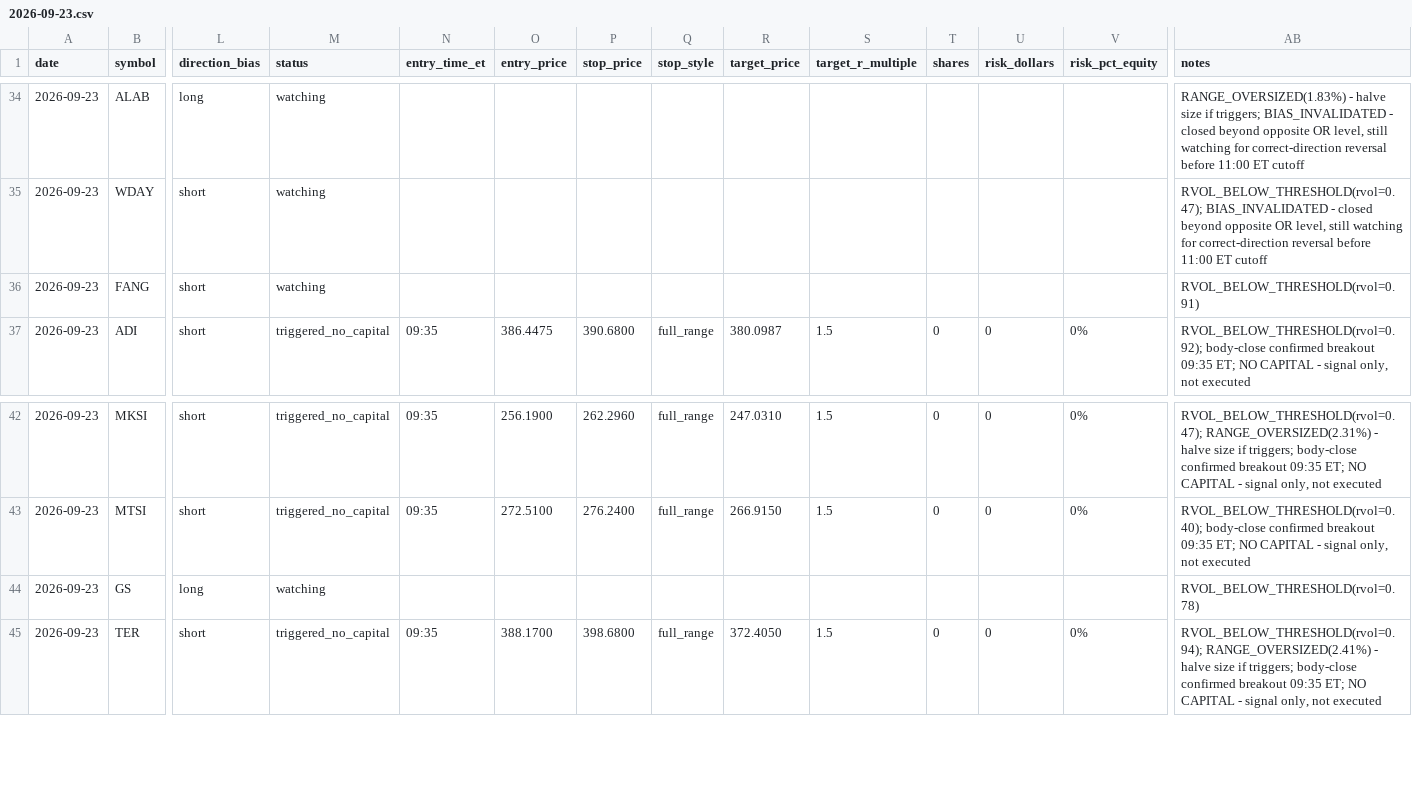
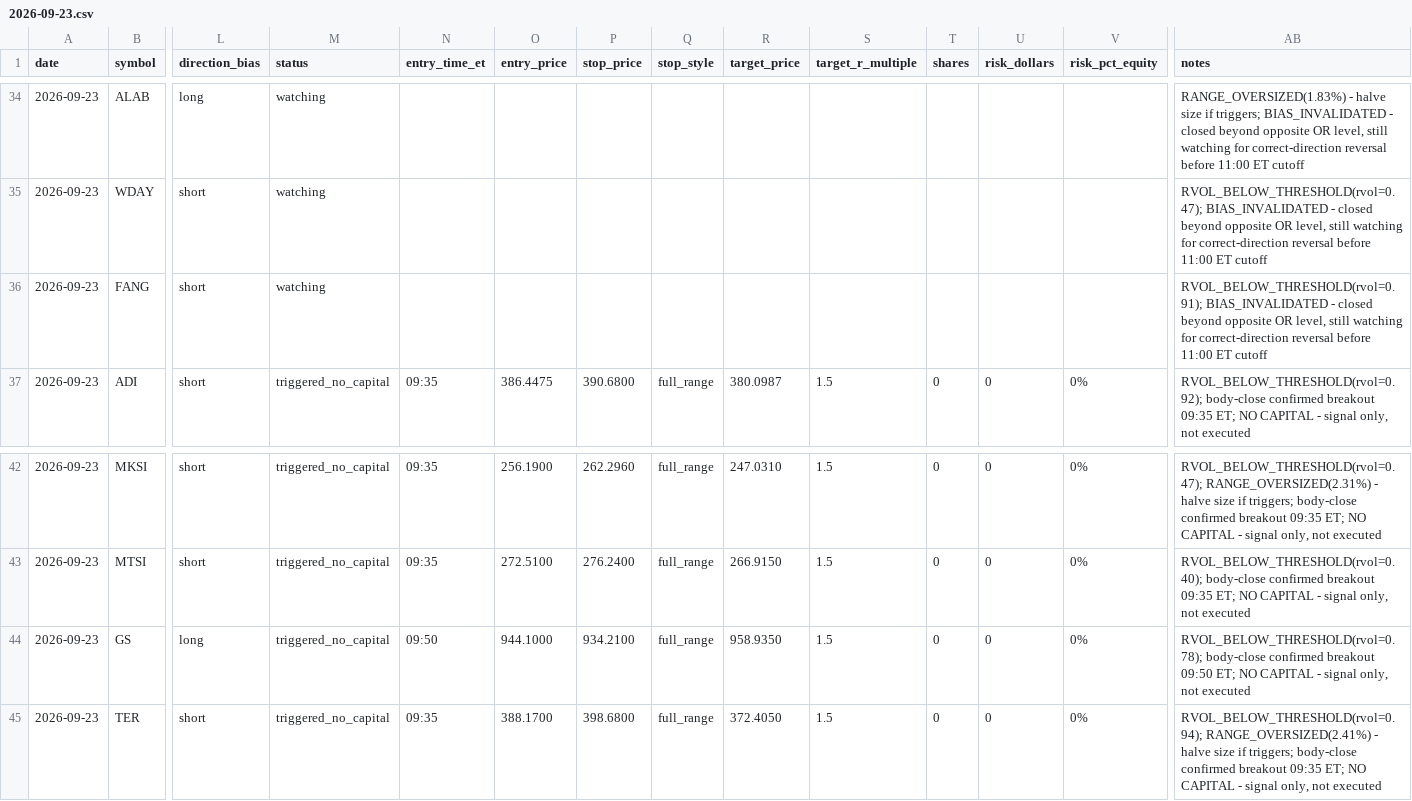
Before and after one commit to ssb0004-byte/trading, a CSV file: logs/trades/2026-09-23.csv, drawn as a sheet; only a part is shown, gaps mark what is left out; the diff covers the shown part only; the diff names each change by its address in the sheet, - before the commit and + after, or states it on an @@ line.

```diff
--- a/logs/trades/2026-09-23.csv
+++ b/logs/trades/2026-09-23.csv
-AB36 (notes): RVOL_BELOW_THRESHOLD(rvol=0.91)
+AB36 (notes): RVOL_BELOW_THRESHOLD(rvol=0.91); BIAS_INVALIDATED - closed beyond opposite OR level, still watching for correct-direction reversal before 11:00 ET cutoff
-M44 (status): watching
+M44 (status): triggered_no_capital
-N44 (entry_time_et): (empty)
+N44 (entry_time_et): 09:50
-O44 (entry_price): (empty)
+O44 (entry_price): 944.1000
-P44 (stop_price): (empty)
+P44 (stop_price): 934.2100
-Q44 (stop_style): (empty)
+Q44 (stop_style): full_range
-R44 (target_price): (empty)
+R44 (target_price): 958.9350
-S44 (target_r_multiple): (empty)
+S44 (target_r_multiple): 1.5
-T44 (shares): (empty)
+T44 (shares): 0
-U44 (risk_dollars): (empty)
+U44 (risk_dollars): 0
-V44 (risk_pct_equity): (empty)
+V44 (risk_pct_equity): 0%
-AB44 (notes): RVOL_BELOW_THRESHOLD(rvol=0.78)
+AB44 (notes): RVOL_BELOW_THRESHOLD(rvol=0.78); body-close confirmed breakout 09:50 ET; NO CAPITAL - signal only, not executed
```
Also changed, not shown: 33 edited cells elsewhere in this file.
